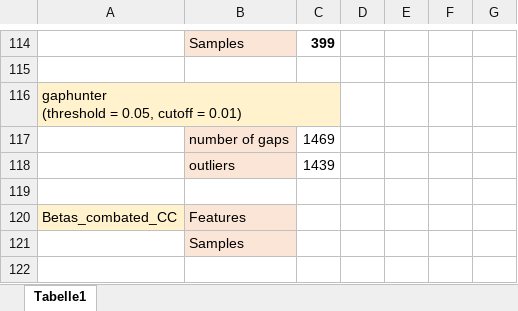
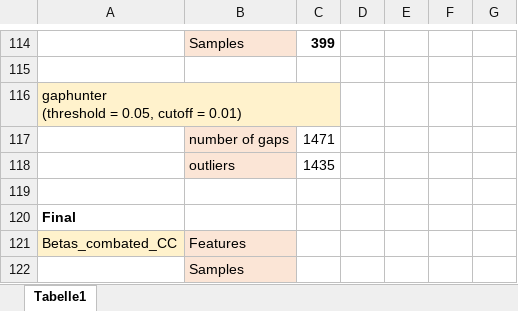
Before and after one commit to cellmapslab/dex-stim-dna-methylation, an Excel workbook: samples_steps_template.xlsx, sheet Tabelle1, drawn as a sheet; only a part is shown, gaps mark what is left out; values as stored, in another font and other column widths than the file's, no borders; the diff names each change by its address in the sheet, - before the commit and + after, or states it on an @@ line.

```diff
--- a/samples_steps_template.xlsx (sheet Tabelle1)
+++ b/samples_steps_template.xlsx (sheet Tabelle1)
-C117: 1469
+C117: 1471
-C118: 1439
+C118: 1435
+row 120: Final
```
Also changed, not shown: 9 other files.
